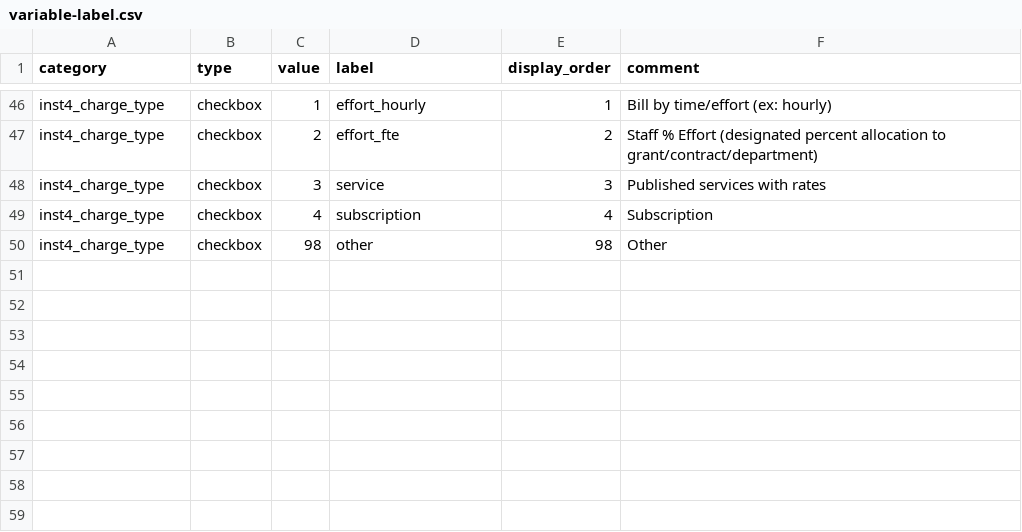
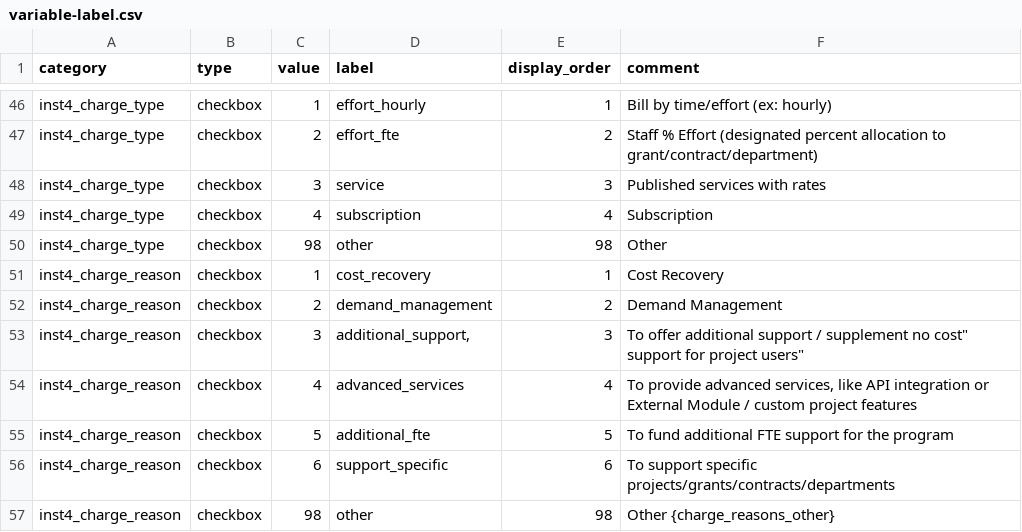
Before and after one commit to OuhscBbmc/redcap-business-model-survey-2024, a CSV file: data-public/metadata/variable-label.csv, drawn as a sheet; only a part is shown, gaps mark what is left out; the diff names each change by its address in the sheet, - before the commit and + after, or states it on an @@ line.

Commit message:
`inst4_charge_reason`
ref #4

```diff
--- a/data-public/metadata/variable-label.csv
+++ b/data-public/metadata/variable-label.csv
+row 51: inst4_charge_reason | checkbox | 1 | cost_recovery | 1 | Cost Recovery
+row 52: inst4_charge_reason | checkbox | 2 | demand_management | 2 | Demand Management
+row 53: inst4_charge_reason | checkbox | 3 | additional_support, | 3 | To offer additional support / supplement no cost" support for project users"
+row 54: inst4_charge_reason | checkbox | 4 | advanced_services | 4 | To provide advanced services, like API integration or External Module / custom project features
+row 55: inst4_charge_reason | checkbox | 5 | additional_fte | 5 | To fund additional FTE support for the program
+row 56: inst4_charge_reason | checkbox | 6 | support_specific | 6 | To support specific projects/grants/contracts/departments
+row 57: inst4_charge_reason | checkbox | 98 | other | 98 | Other {charge_reasons_other}
```
Also changed, not shown: 2 other files.
